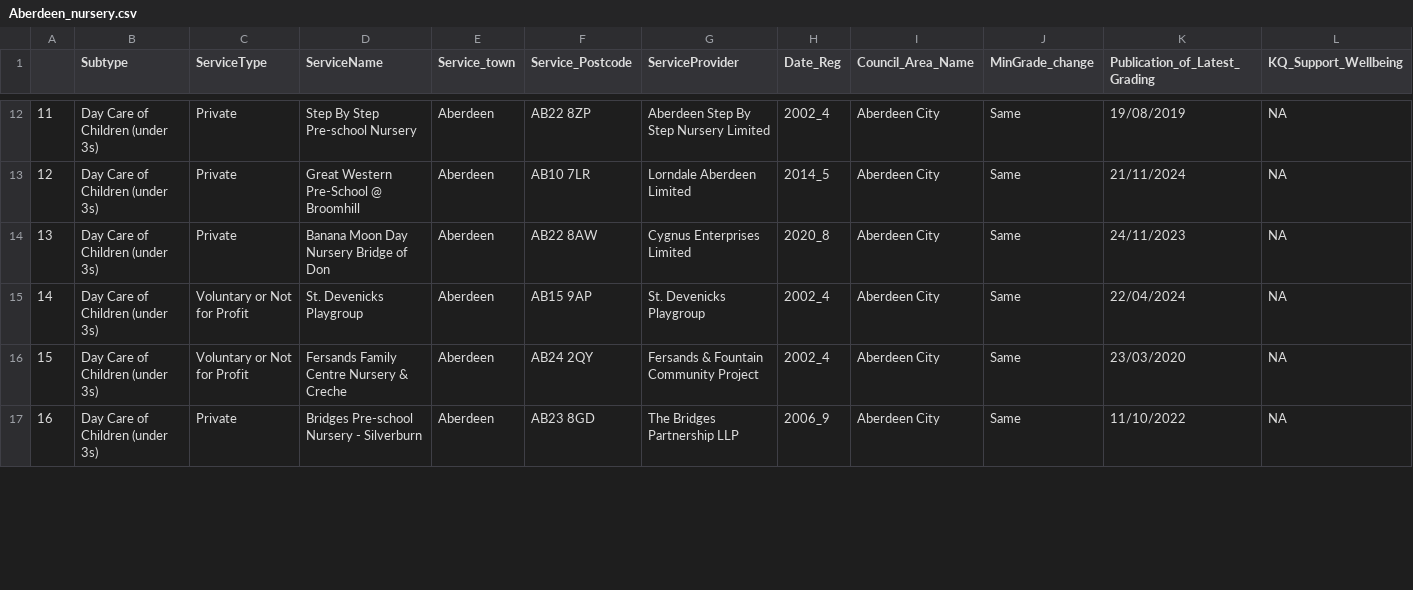
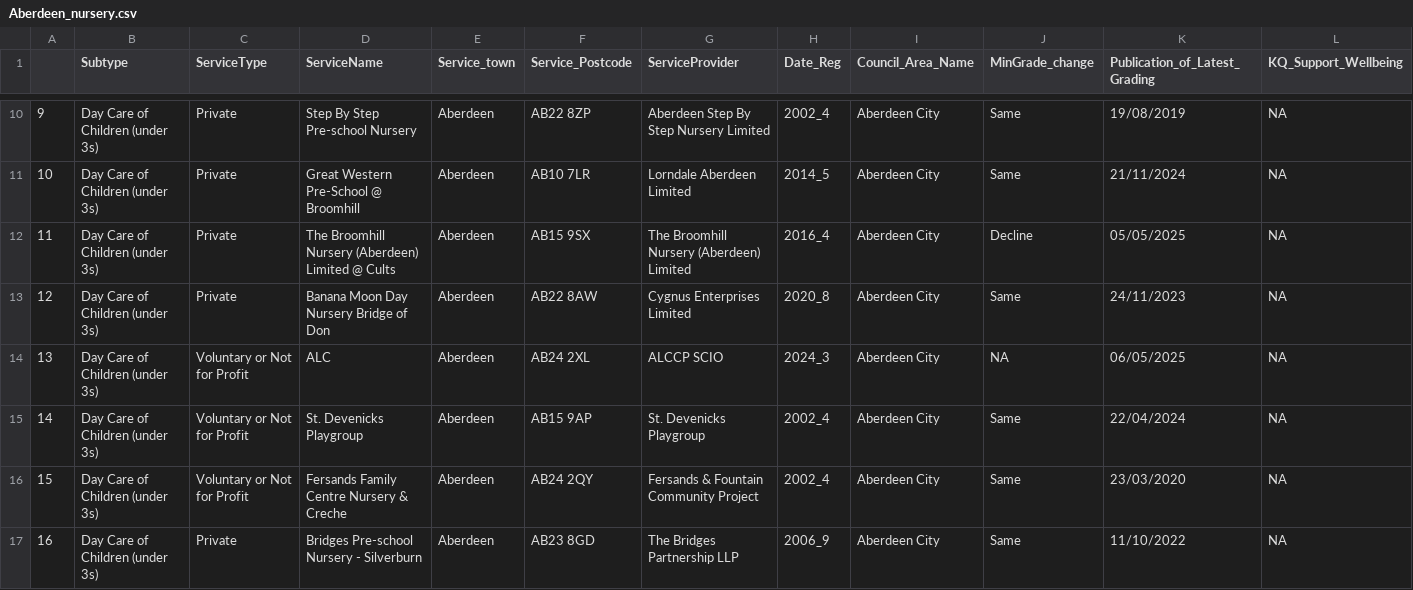
Before and after one commit to DCTdatateam/CI, a CSV file: data/report/Aberdeen_nursery.csv, drawn as a sheet; only a part is shown, gaps mark what is left out; rows hold the shown columns only; the diff covers the shown part only; the diff names each change by its address in the sheet, - before the commit and + after, or states it on an @@ line.

```diff
--- a/data/report/Aberdeen_nursery.csv
+++ b/data/report/Aberdeen_nursery.csv
@@ column A renumbered from row 3 down @@
+row 12: 11 | Day Care of Children (under 3s) | Private | The Broomhill Nursery (Aberdeen) Limited @ Cults | Aberdeen | AB15 9SX | The Broomhill Nursery (Aberdeen) Limited | 2016_4 | Aberdeen City | Decline | 05/05/2025 | NA
+row 14: 13 | Day Care of Children (under 3s) | Voluntary or Not for Profit | ALC | Aberdeen | AB24 2XL | ALCCP SCIO | 2024_3 | Aberdeen City | NA | 06/05/2025 | NA
```
Also changed, not shown: 3 removed rows and 10 edited cells elsewhere in this file, data/report/Aberdeen_care_homes.csv, data/report/care_home_averages.csv, 8 other files.
